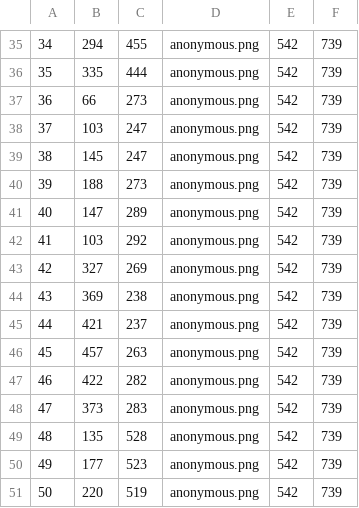
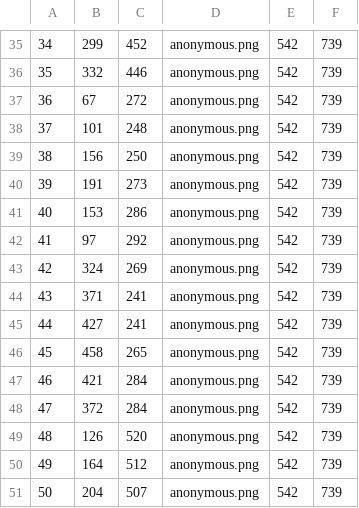
Before and after one commit to VarunBal/Augmented-Reality-camera-filters-using-MediPipe, a CSV file: filters/anonymous_annotations.csv, drawn as a sheet; only a part is shown, gaps mark what is left out; the diff covers the shown part only.

```diff
--- a/filters/anonymous_annotations.csv
+++ b/filters/anonymous_annotations.csv
@@ -35,17 +35,17 @@
-34,294,455,anonymous.png,542,739
-35,335,444,anonymous.png,542,739
-36,66,273,anonymous.png,542,739
-37,103,247,anonymous.png,542,739
-38,145,247,anonymous.png,542,739
-39,188,273,anonymous.png,542,739
-40,147,289,anonymous.png,542,739
-41,103,292,anonymous.png,542,739
-42,327,269,anonymous.png,542,739
-43,369,238,anonymous.png,542,739
-44,421,237,anonymous.png,542,739
-45,457,263,anonymous.png,542,739
-46,422,282,anonymous.png,542,739
-47,373,283,anonymous.png,542,739
-48,135,528,anonymous.png,542,739
-49,177,523,anonymous.png,542,739
-50,220,519,anonymous.png,542,739
+34,299,452,anonymous.png,542,739
+35,332,446,anonymous.png,542,739
+36,67,272,anonymous.png,542,739
+37,101,248,anonymous.png,542,739
+38,156,250,anonymous.png,542,739
+39,191,273,anonymous.png,542,739
+40,153,286,anonymous.png,542,739
+41,97,292,anonymous.png,542,739
+42,324,269,anonymous.png,542,739
+43,371,241,anonymous.png,542,739
+44,427,241,anonymous.png,542,739
+45,458,265,anonymous.png,542,739
+46,421,284,anonymous.png,542,739
+47,372,284,anonymous.png,542,739
+48,126,520,anonymous.png,542,739
+49,164,512,anonymous.png,542,739
+50,204,507,anonymous.png,542,739
```
Also changed, not shown: 4 added rows, 4 removed rows and 87 edited cells elsewhere in this file, filters/anime_annotations.csv, 1 other file.
